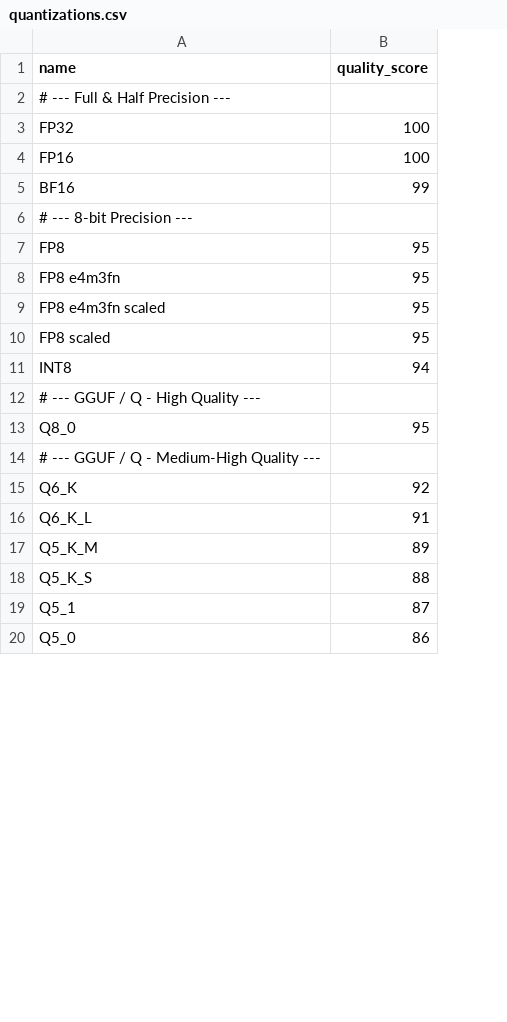
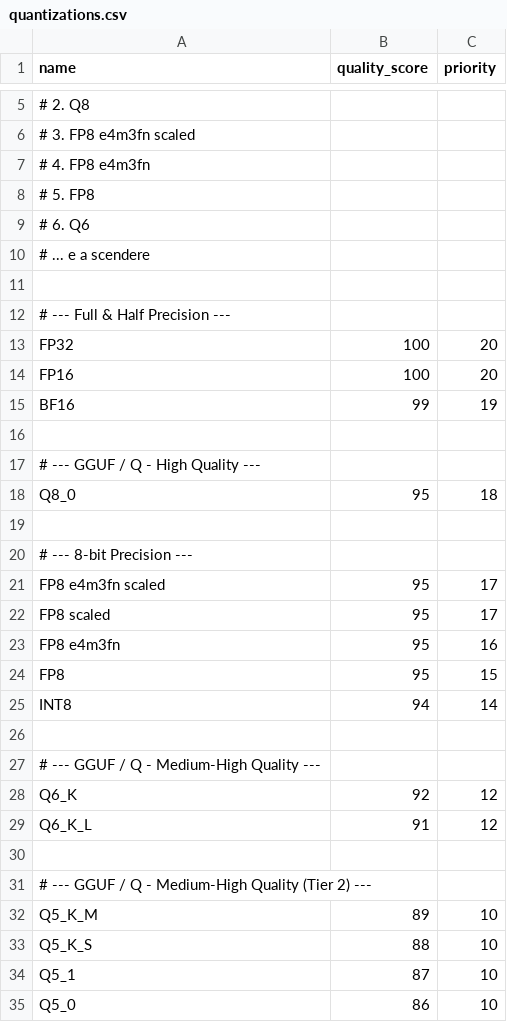
Before and after one commit to d4N-87/KSimply, a CSV file: scripts/data/quantizations.csv, drawn as a sheet; only a part is shown, gaps mark what is left out; addresses are those after the commit; the diff covers the shown part only; the diff names each change by its address in the sheet, - before the commit and + after, or states it on an @@ line.

```diff
--- a/scripts/data/quantizations.csv
+++ b/scripts/data/quantizations.csv
+column C (priority), rows 13-15: 20 | 20 | 19; rows 21-22: 17 | 17; rows 25-29: 14 |  |  | 12 | 12; rows 32-35: all 10
+row 5: # 2. Q8
+row 6: # 3. FP8 e4m3fn scaled
+row 7: # 4. FP8 e4m3fn
+row 8: # 5. FP8
+row 9: # 6. Q6
+row 10: # ... e a scendere
+row 11: (empty)
+row 16: (empty)
+row 17: # --- GGUF / Q - High Quality ---
@@ row 13 moved to row 18: Q8_0 @@
+row 19: (empty)
@@ row 8 moved to row 23: FP8 e4m3fn @@
@@ row 7 moved to row 24: FP8 @@
-A26 (name): # --- GGUF / Q - High Quality ---
+A26 (name): (empty)
+row 30: (empty)
+row 31: # --- GGUF / Q - Medium-High Quality (Tier 2) ---
```
Also changed, not shown: 9 added rows elsewhere in this file, scripts/data/gpus.csv, 11 other files.
